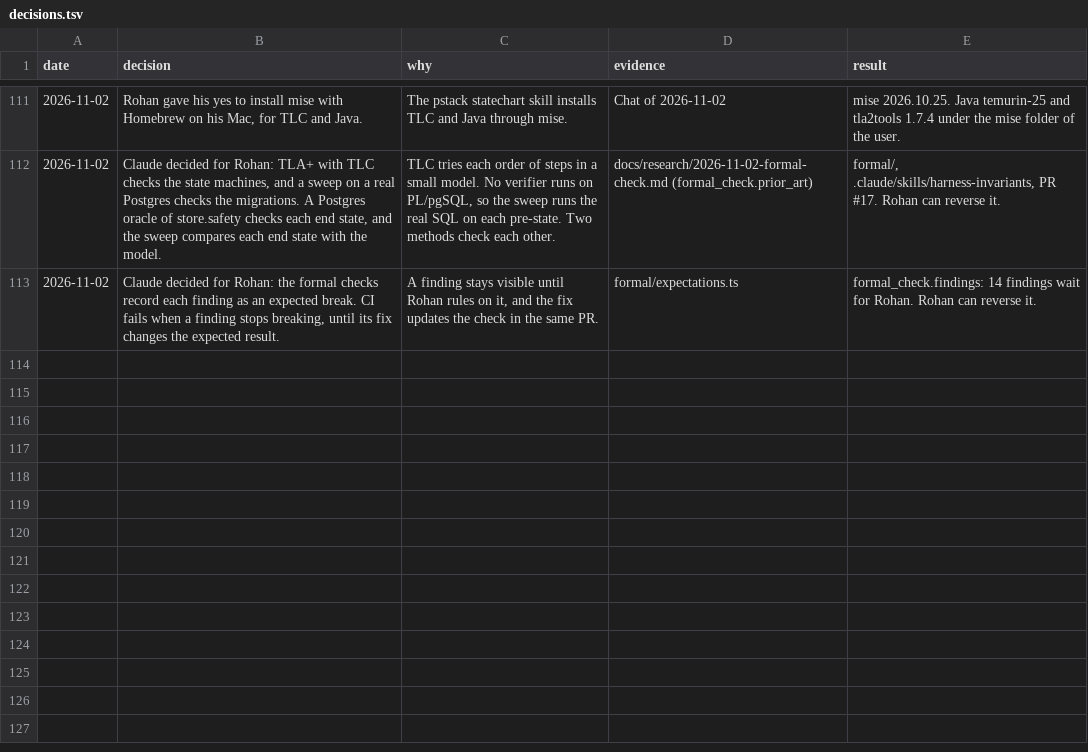
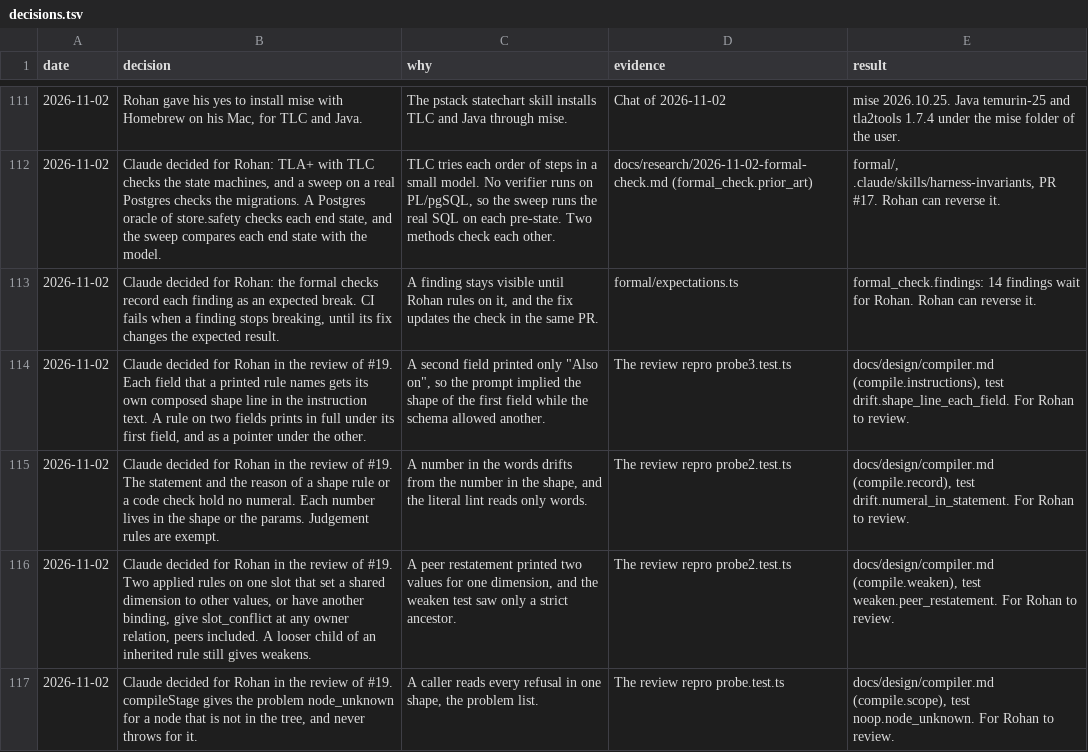
Before and after one commit to Ronitron007/product-eval-harness, a TSV file: docs/decisions.tsv, drawn as a sheet; only a part is shown, gaps mark what is left out.

```diff
--- a/docs/decisions.tsv
+++ b/docs/decisions.tsv
@@ -113 +113,5 @@ date	decision	why	evidence	result
 2026-11-02	Claude decided for Rohan: the formal checks record each finding as an expected break. CI fails when a finding stops breaking, until its fix changes the expected result.	A finding stays visible until Rohan rules on it, and the fix updates the check in the same PR.	formal/expectations.ts	formal_check.findings: 14 findings wait for Rohan. Rohan can reverse it.
+2026-11-02	Claude decided for Rohan in the review of #19. Each field that a printed rule names gets its own composed shape line in the instruction text. A rule on two fields prints in full under its first field, and as a pointer under the other.	A second field printed only "Also on", so the prompt implied the shape of the first field while the schema allowed another.	The review repro probe3.test.ts	docs/design/compiler.md (compile.instructions), test drift.shape_line_each_field. For Rohan to review.
+2026-11-02	Claude decided for Rohan in the review of #19. The statement and the reason of a shape rule or a code check hold no numeral. Each number lives in the shape or the params. Judgement rules are exempt.	A number in the words drifts from the number in the shape, and the literal lint reads only words.	The review repro probe2.test.ts	docs/design/compiler.md (compile.record), test drift.numeral_in_statement. For Rohan to review.
+2026-11-02	Claude decided for Rohan in the review of #19. Two applied rules on one slot that set a shared dimension to other values, or have another binding, give slot_conflict at any owner relation, peers included. A looser child of an inherited rule still gives weakens.	A peer restatement printed two values for one dimension, and the weaken test saw only a strict ancestor.	The review repro probe2.test.ts	docs/design/compiler.md (compile.weaken), test weaken.peer_restatement. For Rohan to review.
+2026-11-02	Claude decided for Rohan in the review of #19. compileStage gives the problem node_unknown for a node that is not in the tree, and never throws for it.	A caller reads every refusal in one shape, the problem list.	The review repro probe.test.ts	docs/design/compiler.md (compile.scope), test noop.node_unknown. For Rohan to review.
```
Also changed, not shown: 1 other file.
